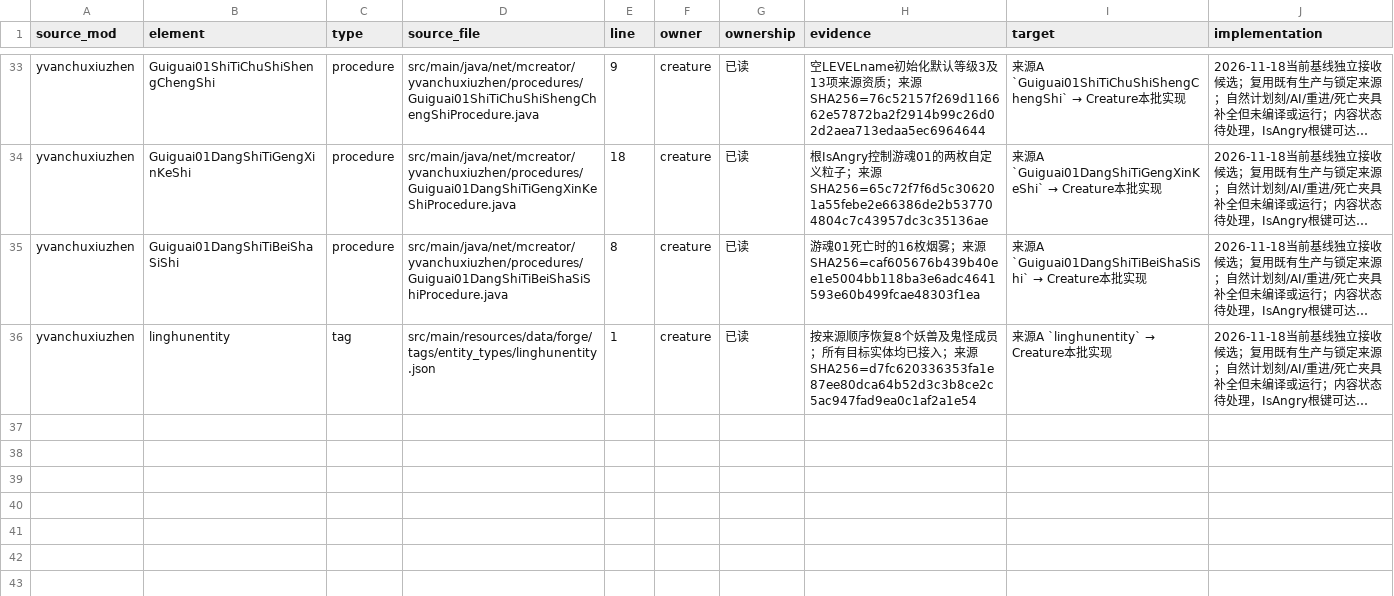
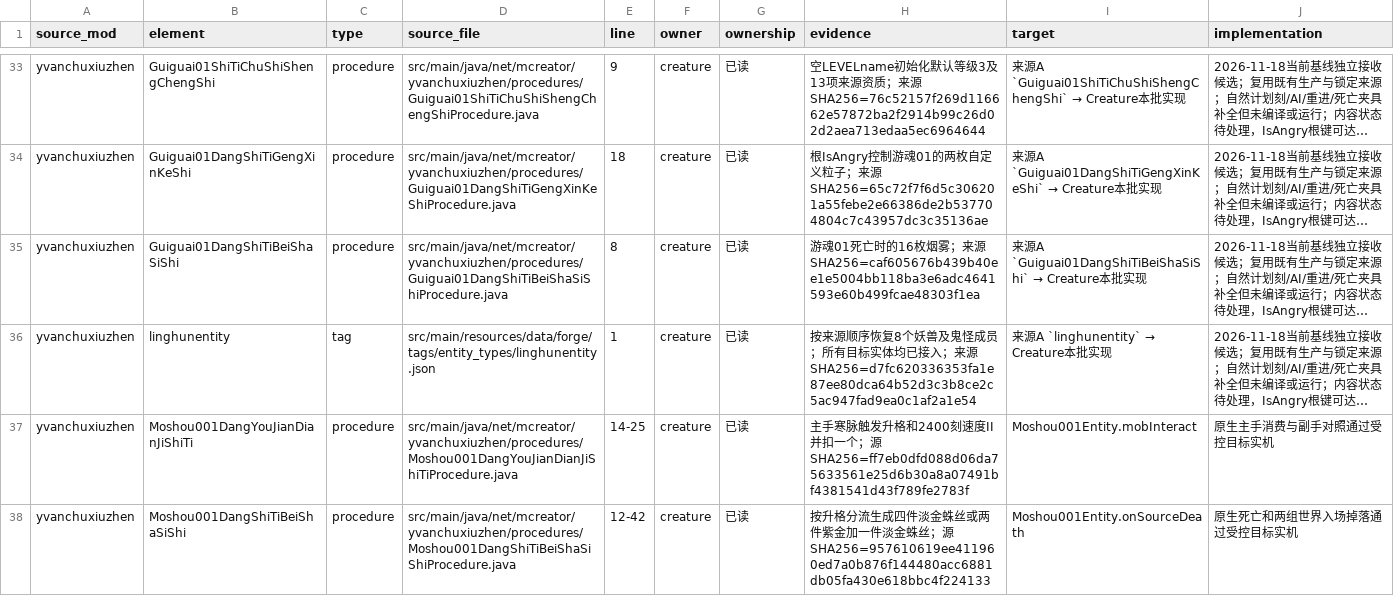
Before and after one commit to Shane77ly/yvanchuxiuzhen-1.21.1, a CSV file: docs/systems/creature/ledger/source-evidence.csv, drawn as a sheet; only a part is shown, gaps mark what is left out; long unchanged cells end in …; the diff names each change by its address in the sheet, - before the commit and + after, or states it on an @@ line.

```diff
--- a/docs/systems/creature/ledger/source-evidence.csv
+++ b/docs/systems/creature/ledger/source-evidence.csv
+row 37: yvanchuxiuzhen | Moshou001DangYouJianDianJiShiTi | procedure | src/main/java/net/mcreator/yvanchuxiuzhen/procedures/Moshou001DangYouJianDianJiShiTiProcedure.java | 14-25 | creature | 已读 | 主手寒脉触发升格和2400刻速度II并扣一个；源SHA256=ff7eb0dfd088d06da75633561e25d6b30a8a07491bf4381541d43f789fe2783f | Moshou001Entity.mobInteract | 原生主手消费与副手对照通过受控目标实机
+row 38: yvanchuxiuzhen | Moshou001DangShiTiBeiShaSiShi | procedure | src/main/java/net/mcreator/yvanchuxiuzhen/procedures/Moshou001DangShiTiBeiShaSiShiProcedure.java | 12-42 | creature | 已读 | 按升格分流生成四件淡金蛛丝或两件紫金加一件淡金蛛丝；源SHA256=957610619ee411960ed7a0b876f144480acc6881db05fa430e618bbc4f224133 | Moshou001Entity.onSourceDeath | 原生死亡和两组世界入场掉落通过受控目标实机
```
Also changed, not shown: docs/systems/creature/ledger/content.csv, 4 other files.
